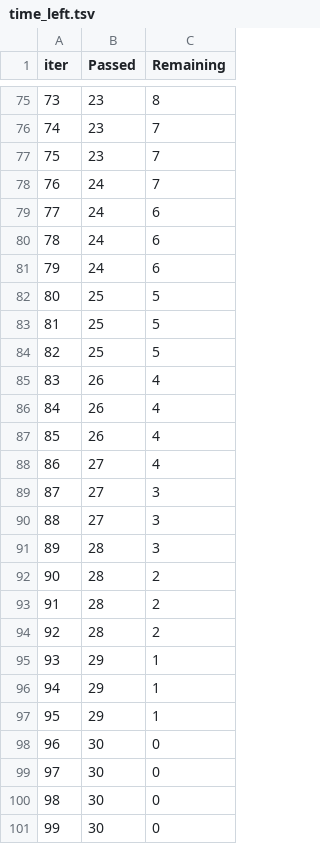
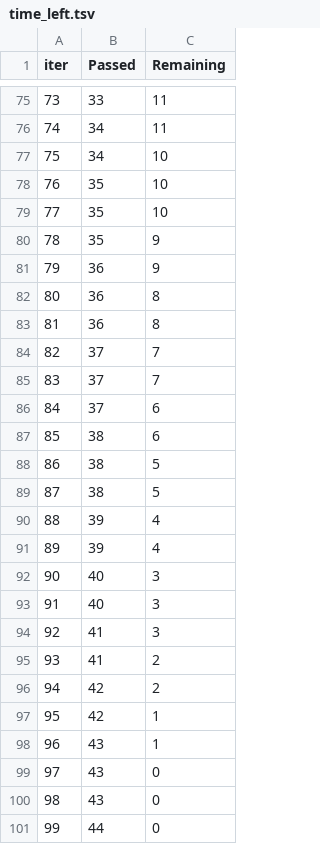
Before and after one commit to Jackson-7/mlproject_structure, a TSV file: catboost_info/time_left.tsv, drawn as a sheet; only a part is shown, gaps mark what is left out; the diff covers the shown part only.

```diff
--- a/catboost_info/time_left.tsv
+++ b/catboost_info/time_left.tsv
@@ -75,27 +75,27 @@ iter	Passed	Remaining
-73	23	8
-74	23	7
-75	23	7
-76	24	7
-77	24	6
-78	24	6
-79	24	6
-80	25	5
-81	25	5
-82	25	5
-83	26	4
-84	26	4
-85	26	4
-86	27	4
-87	27	3
-88	27	3
-89	28	3
-90	28	2
-91	28	2
-92	28	2
-93	29	1
-94	29	1
-95	29	1
-96	30	0
-97	30	0
-98	30	0
-99	30	0
+73	33	11
+74	34	11
+75	34	10
+76	35	10
+77	35	10
+78	35	9
+79	36	9
+80	36	8
+81	36	8
+82	37	7
+83	37	7
+84	37	6
+85	38	6
+86	38	5
+87	38	5
+88	39	4
+89	39	4
+90	40	3
+91	40	3
+92	41	3
+93	41	2
+94	42	2
+95	42	1
+96	43	1
+97	43	0
+98	43	0
+99	44	0
```
Also changed, not shown: 141 edited cells elsewhere in this file, 11 other files.
